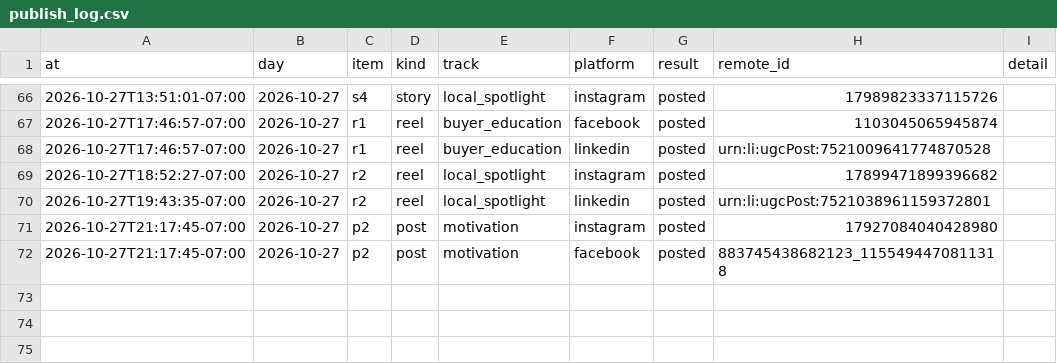
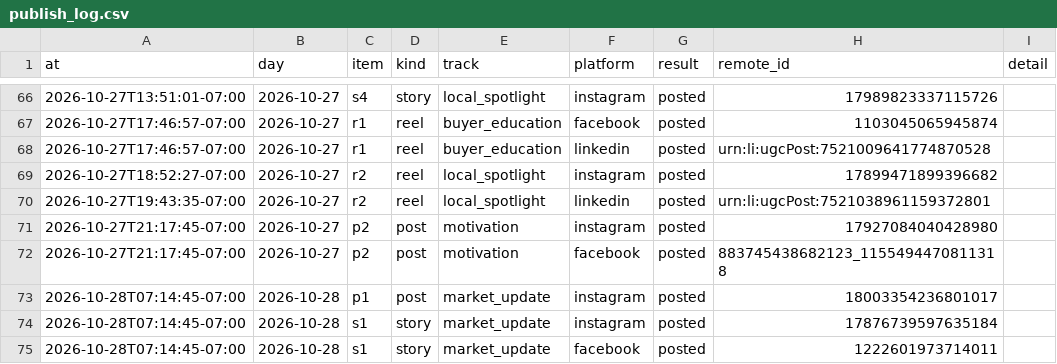
Before and after one commit to memorialdinh/memo-social-bot, a CSV file: data/publish_log.csv, drawn as a sheet; only a part is shown, gaps mark what is left out.

Commit message:
bot: published

```diff
--- a/data/publish_log.csv
+++ b/data/publish_log.csv
@@ -72 +72,4 @@ at,day,item,kind,track,platform,result,remote_id,detail
 2026-10-27T21:17:45-07:00,2026-10-27,p2,post,motivation,facebook,posted,883745438682123_1155494470811318,
+2026-10-28T07:14:45-07:00,2026-10-28,p1,post,market_update,instagram,posted,18003354236801017,
+2026-10-28T07:14:45-07:00,2026-10-28,s1,story,market_update,instagram,posted,17876739597635184,
+2026-10-28T07:14:45-07:00,2026-10-28,s1,story,market_update,facebook,posted,1222601973714011,
```
Also changed, not shown: 2 other files.
